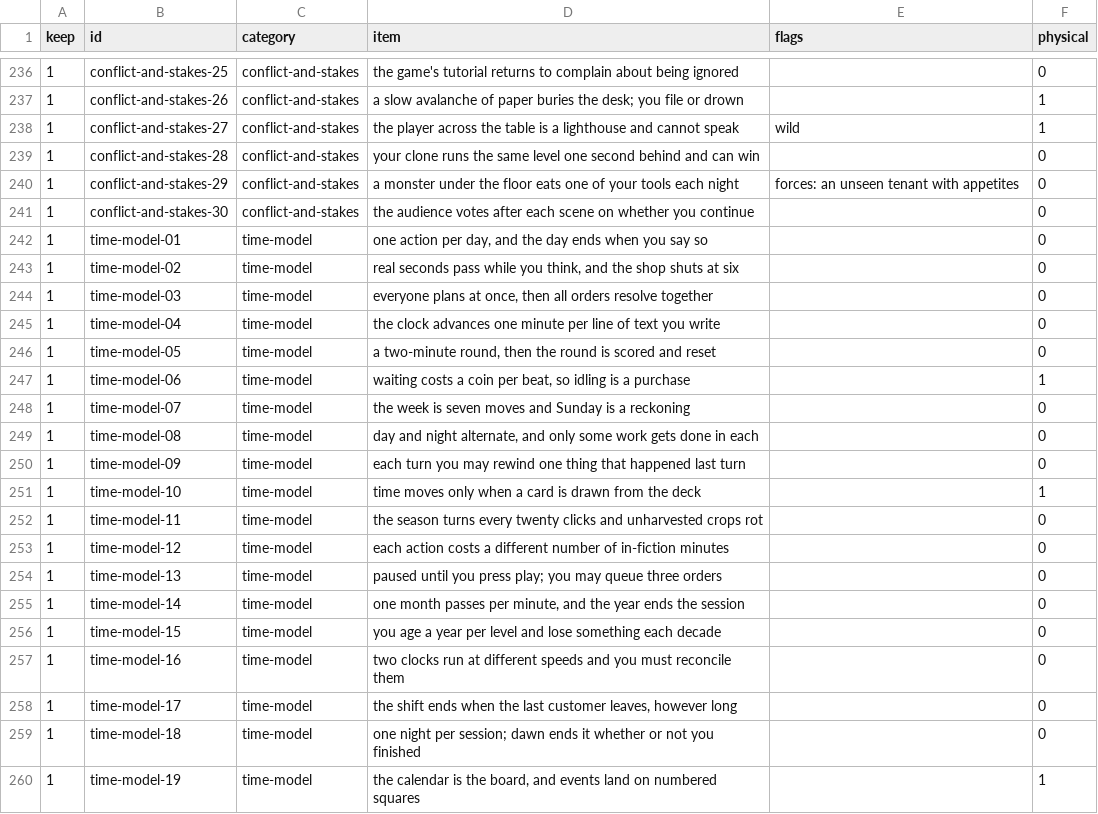
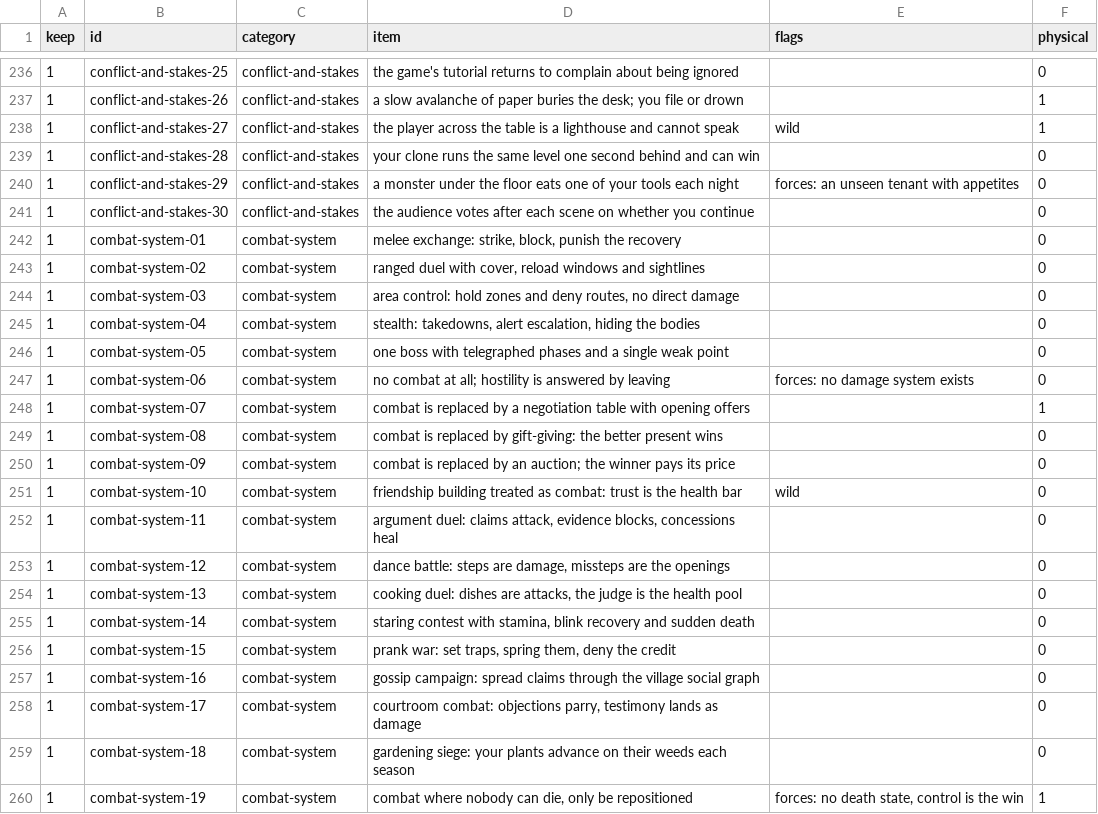
Before and after one commit to dollythecamus/hero-shooter, a TSV file: docs/studies/design-categories.tsv, drawn as a sheet; only a part is shown, gaps mark what is left out; the shorter side is filled out with more unchanged rows; the diff covers the shown part only; the diff names each change by its address in the sheet, - before the commit and + after, or states it on an @@ line.

Commit message:
Docs: option space v2.1 - combat gets its own category, medium bound to software
Two corrections from Chloe, both better than a threshold:

- combat-system (new, 21st category, 30 items). Conventional combat is a minority even here: items 1-5 are the
  familiar shapes, 6-9 are explicit abstentions (no combat, negotiate, gift, auction), 10-18 re-skin conflict as
  friendship building, argument, dance, cooking, gossip, court, gardening, and 19-30 break the mechanics or
  invert the goal (losing is the goal; nobody can die, only be repositioned; both sides spend one shared pool).
  A roll that abstains is as valid as one that duels. L11 exempts this category by design.
- medium-and-material now carries a binding note: the material is what the interface and art direction are made
  of inside software - a paper form is a digital form styled and behaved as paper, a cassette is a tape-deck UI
  and its sound - not a request to fabricate objects. Nothing in the file needs a human's hands.

And the general rule both corrections imply, now in study 10.3: the roll is a DIRECTION the designer interprets,
never a to-the-letter build order - one line of "as software, this means ..." per rolled item before scoring, and
an item is vetoed only when no software realisation exists. That is also what stops an implementer from putting a
paper form on the screen and calling the design done.

630 items, re-validated here: 21 categories x 30, 0 duplicates, 0 over 14 words, pure ASCII. TSV regenerated with
the `physical` column kept as a sorting aid, not a veto hint.

Waiting on Chloe's cull before any annotation work.

```diff
--- a/docs/studies/design-categories.tsv
+++ b/docs/studies/design-categories.tsv
+row 242: 1 | combat-system-01 | combat-system | melee exchange: strike, block, punish the recovery |  | 0
+row 243: 1 | combat-system-02 | combat-system | ranged duel with cover, reload windows and sightlines |  | 0
+row 244: 1 | combat-system-03 | combat-system | area control: hold zones and deny routes, no direct damage |  | 0
+row 245: 1 | combat-system-04 | combat-system | stealth: takedowns, alert escalation, hiding the bodies |  | 0
+row 246: 1 | combat-system-05 | combat-system | one boss with telegraphed phases and a single weak point |  | 0
+row 247: 1 | combat-system-06 | combat-system | no combat at all; hostility is answered by leaving | forces: no damage system exists | 0
+row 248: 1 | combat-system-07 | combat-system | combat is replaced by a negotiation table with opening offers |  | 1
+row 249: 1 | combat-system-08 | combat-system | combat is replaced by gift-giving: the better present wins |  | 0
+row 250: 1 | combat-system-09 | combat-system | combat is replaced by an auction; the winner pays its price |  | 0
+row 251: 1 | combat-system-10 | combat-system | friendship building treated as combat: trust is the health bar | wild | 0
+row 252: 1 | combat-system-11 | combat-system | argument duel: claims attack, evidence blocks, concessions heal |  | 0
+row 253: 1 | combat-system-12 | combat-system | dance battle: steps are damage, missteps are the openings |  | 0
+row 254: 1 | combat-system-13 | combat-system | cooking duel: dishes are attacks, the judge is the health pool |  | 0
+row 255: 1 | combat-system-14 | combat-system | staring contest with stamina, blink recovery and sudden death |  | 0
+row 256: 1 | combat-system-15 | combat-system | prank war: set traps, spring them, deny the credit |  | 0
+row 257: 1 | combat-system-16 | combat-system | gossip campaign: spread claims through the village social graph |  | 0
+row 258: 1 | combat-system-17 | combat-system | courtroom combat: objections parry, testimony lands as damage |  | 0
+row 259: 1 | combat-system-18 | combat-system | gardening siege: your plants advance on their weeds each season |  | 0
+row 260: 1 | combat-system-19 | combat-system | combat where nobody can die, only be repositioned | forces: no death state, control is the win | 1
```
Also changed, not shown: 11 added rows elsewhere in this file, 3 other files.
